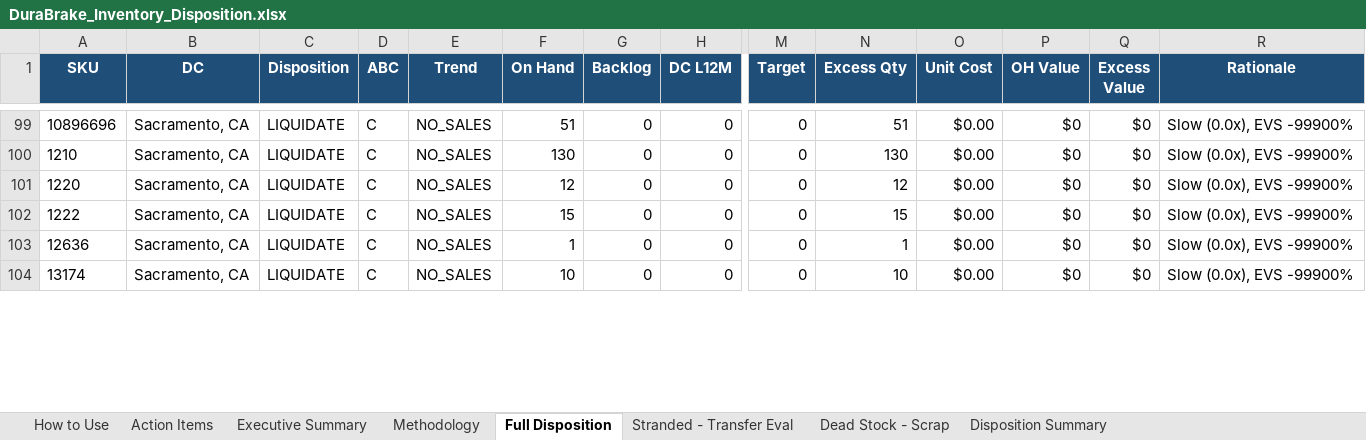
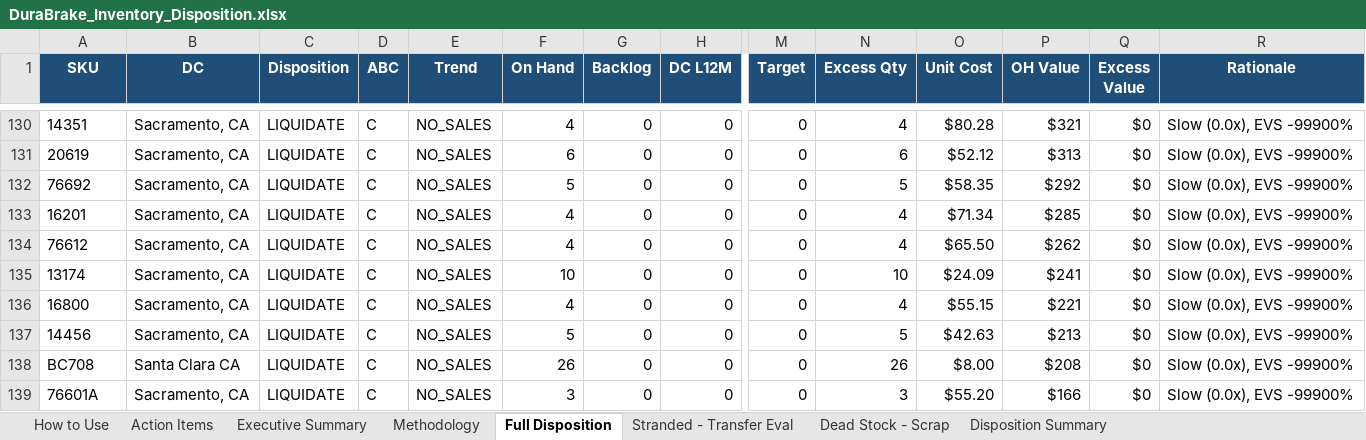
Before and after one commit to scullerton/durabrake-inventory-optimization, an Excel workbook: analysis/DuraBrake_Inventory_Disposition.xlsx, sheet Full Disposition, drawn as a sheet; only a part is shown, gaps mark what is left out; values as stored, in another font and other column widths than the file's, no borders; addresses are those after the commit; rows hold the shown columns only; the diff covers the shown part only; the diff names each change by its address in the sheet, - before the commit and + after, or states it on an @@ line.

```diff
--- a/analysis/DuraBrake_Inventory_Disposition.xlsx (sheet Full Disposition)
+++ b/analysis/DuraBrake_Inventory_Disposition.xlsx (sheet Full Disposition)
-A130 (SKU): 10896696
+A130 (SKU): 14351
-F130 (On Hand): 51
+F130 (On Hand): 4
-N130 (Excess Qty): 51
+N130 (Excess Qty): 4
-O130 (Unit Cost): $0.00
+O130 (Unit Cost): $80.28
-P130 (OH Value): $0
+P130 (OH Value): $321
-A131 (SKU): 1210
+A131 (SKU): 20619
-F131 (On Hand): 130
+F131 (On Hand): 6
-N131 (Excess Qty): 130
+N131 (Excess Qty): 6
-O131 (Unit Cost): $0.00
+O131 (Unit Cost): $52.12
-P131 (OH Value): $0
+P131 (OH Value): $313
-A132 (SKU): 1220
+A132 (SKU): 76692
-F132 (On Hand): 12
+F132 (On Hand): 5
-N132 (Excess Qty): 12
+N132 (Excess Qty): 5
-O132 (Unit Cost): $0.00
+O132 (Unit Cost): $58.35
-P132 (OH Value): $0
+P132 (OH Value): $292
-A133 (SKU): 1222
+A133 (SKU): 16201
-F133 (On Hand): 15
+F133 (On Hand): 4
-N133 (Excess Qty): 15
+N133 (Excess Qty): 4
-O133 (Unit Cost): $0.00
+O133 (Unit Cost): $71.34
-P133 (OH Value): $0
+P133 (OH Value): $285
-A134 (SKU): 12636
+A134 (SKU): 76612
-F134 (On Hand): 1
+F134 (On Hand): 4
-N134 (Excess Qty): 1
+N134 (Excess Qty): 4
-O134 (Unit Cost): $0.00
+O134 (Unit Cost): $65.50
-P134 (OH Value): $0
+P134 (OH Value): $262
-O135 (Unit Cost): $0.00
+O135 (Unit Cost): $24.09
-P135 (OH Value): $0
+P135 (OH Value): $241
+row 136: 16800 | Sacramento, CA | LIQUIDATE | C | NO_SALES | 4 | 0 | 0 | 0 | 4 | $55.15 | $221 | $0 | Slow (0.0x), EVS -99900%
+row 137: 14456 | Sacramento, CA | LIQUIDATE | C | NO_SALES | 5 | 0 | 0 | 0 | 5 | $42.63 | $213 | $0 | Slow (0.0x), EVS -99900%
+row 138: BC708 | Santa Clara CA | LIQUIDATE | C | NO_SALES | 26 | 0 | 0 | 0 | 26 | $8.00 | $208 | $0 | Slow (0.0x), EVS -99900%
+row 139: 76601A | Sacramento, CA | LIQUIDATE | C | NO_SALES | 3 | 0 | 0 | 0 | 3 | $55.20 | $166 | $0 | Slow (0.0x), EVS -99900%
```
Also changed, not shown: 48 added rows, 52 removed rows and 79 edited cells elsewhere in this sheet, sheet Dead Stock - Scrap, sheet Action Items, sheet Disposition Summary, sheet Executive Summary, 2 other files.
